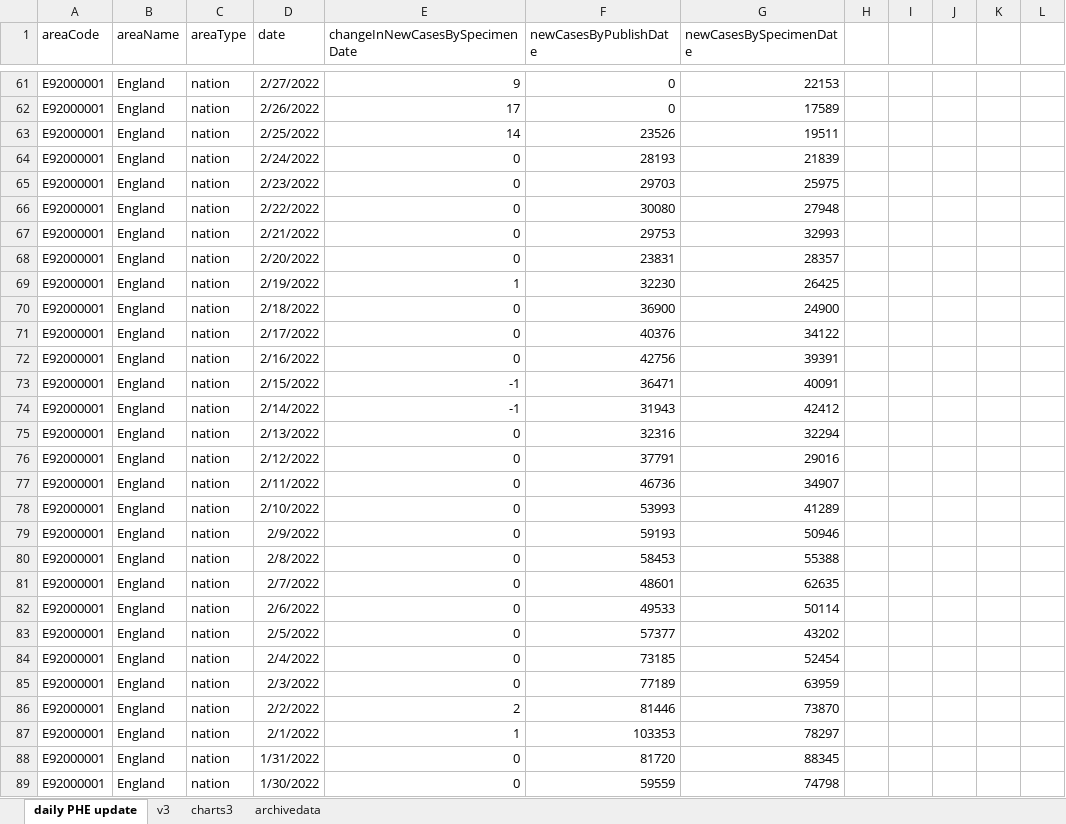
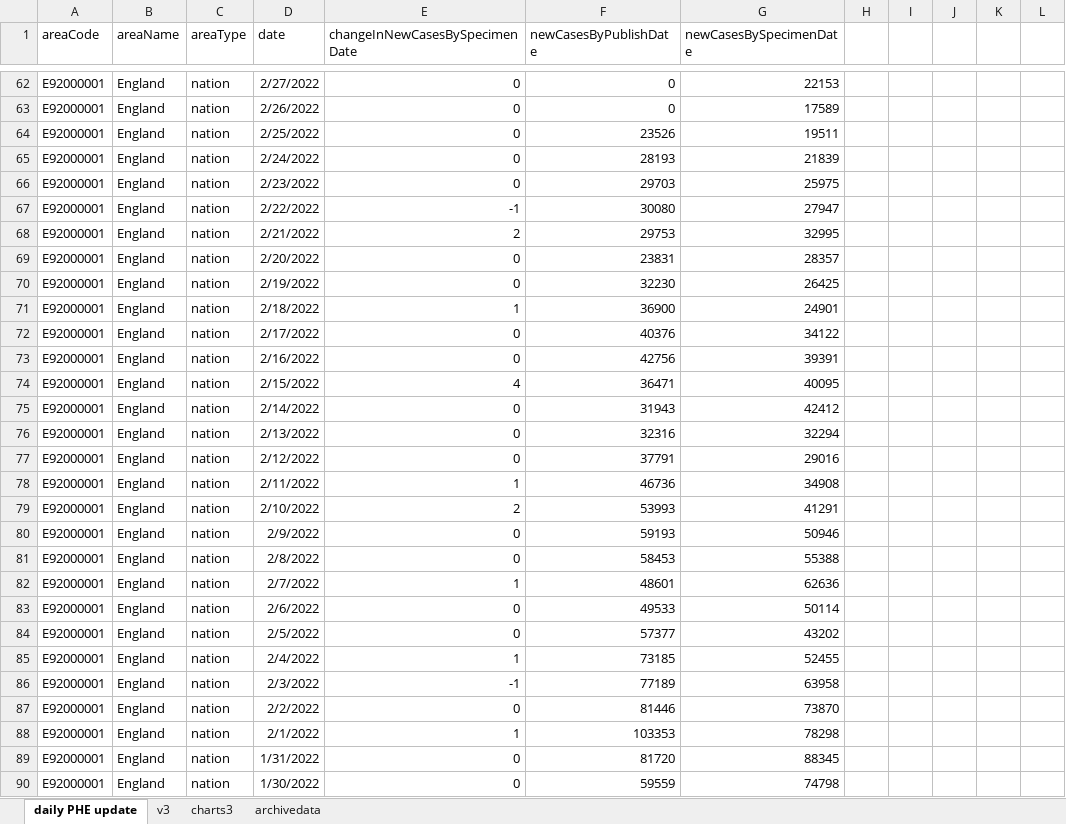
Before and after one commit to chrisdrakeuk/Cases_Reported_by_specimen_date, an Excel workbook: 602 - Eng Cases Reported by specimen date.xlsx, sheet daily PHE update, drawn as a sheet; only a part is shown, gaps mark what is left out; values as stored, in another font and other column widths than the file's, no borders; table styles not drawn; addresses are those after the commit; the diff covers the shown part only; the diff names each change by its address in the sheet, - before the commit and + after, or states it on an @@ line.

Commit message:
Update 602 - Eng Cases Reported by specimen date.xlsx

```diff
--- a/602 - Eng Cases Reported by specimen date.xlsx (sheet daily PHE update)
+++ b/602 - Eng Cases Reported by specimen date.xlsx (sheet daily PHE update)
-E62 (changeInNewCasesBySpecimenDate): 9
+E62 (changeInNewCasesBySpecimenDate): 0
-E63 (changeInNewCasesBySpecimenDate): 17
+E63 (changeInNewCasesBySpecimenDate): 0
-E64 (changeInNewCasesBySpecimenDate): 14
+E64 (changeInNewCasesBySpecimenDate): 0
-E67 (changeInNewCasesBySpecimenDate): 0
+E67 (changeInNewCasesBySpecimenDate): -1
-G67 (newCasesBySpecimenDate): 27948
+G67 (newCasesBySpecimenDate): 27947
-E68 (changeInNewCasesBySpecimenDate): 0
+E68 (changeInNewCasesBySpecimenDate): 2
-G68 (newCasesBySpecimenDate): 32993
+G68 (newCasesBySpecimenDate): 32995
-E70 (changeInNewCasesBySpecimenDate): 1
+E70 (changeInNewCasesBySpecimenDate): 0
-E71 (changeInNewCasesBySpecimenDate): 0
+E71 (changeInNewCasesBySpecimenDate): 1
-G71 (newCasesBySpecimenDate): 24900
+G71 (newCasesBySpecimenDate): 24901
-E74 (changeInNewCasesBySpecimenDate): -1
+E74 (changeInNewCasesBySpecimenDate): 4
-G74 (newCasesBySpecimenDate): 40091
+G74 (newCasesBySpecimenDate): 40095
-E75 (changeInNewCasesBySpecimenDate): -1
+E75 (changeInNewCasesBySpecimenDate): 0
-E78 (changeInNewCasesBySpecimenDate): 0
+E78 (changeInNewCasesBySpecimenDate): 1
-G78 (newCasesBySpecimenDate): 34907
+G78 (newCasesBySpecimenDate): 34908
-E79 (changeInNewCasesBySpecimenDate): 0
+E79 (changeInNewCasesBySpecimenDate): 2
-G79 (newCasesBySpecimenDate): 41289
+G79 (newCasesBySpecimenDate): 41291
-E82 (changeInNewCasesBySpecimenDate): 0
+E82 (changeInNewCasesBySpecimenDate): 1
-G82 (newCasesBySpecimenDate): 62635
+G82 (newCasesBySpecimenDate): 62636
-E85 (changeInNewCasesBySpecimenDate): 0
+E85 (changeInNewCasesBySpecimenDate): 1
-G85 (newCasesBySpecimenDate): 52454
+G85 (newCasesBySpecimenDate): 52455
-E86 (changeInNewCasesBySpecimenDate): 0
+E86 (changeInNewCasesBySpecimenDate): -1
-G86 (newCasesBySpecimenDate): 63959
+G86 (newCasesBySpecimenDate): 63958
-E87 (changeInNewCasesBySpecimenDate): 2
+E87 (changeInNewCasesBySpecimenDate): 0
-G88 (newCasesBySpecimenDate): 78297
+G88 (newCasesBySpecimenDate): 78298
```
Also changed, not shown: 1 added row and 237 edited cells elsewhere in this sheet, sheet charts3, sheet archivedata, sheet v3, formulas that keep their value, charts or pictures.
